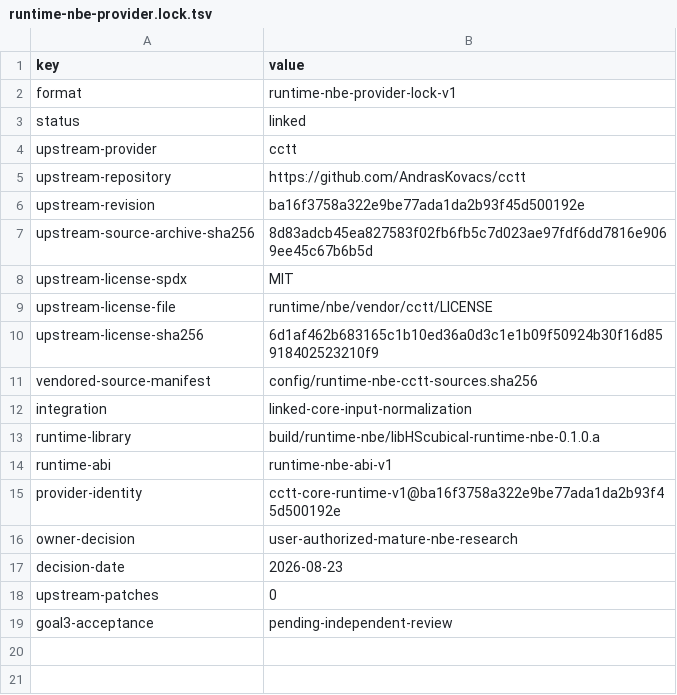
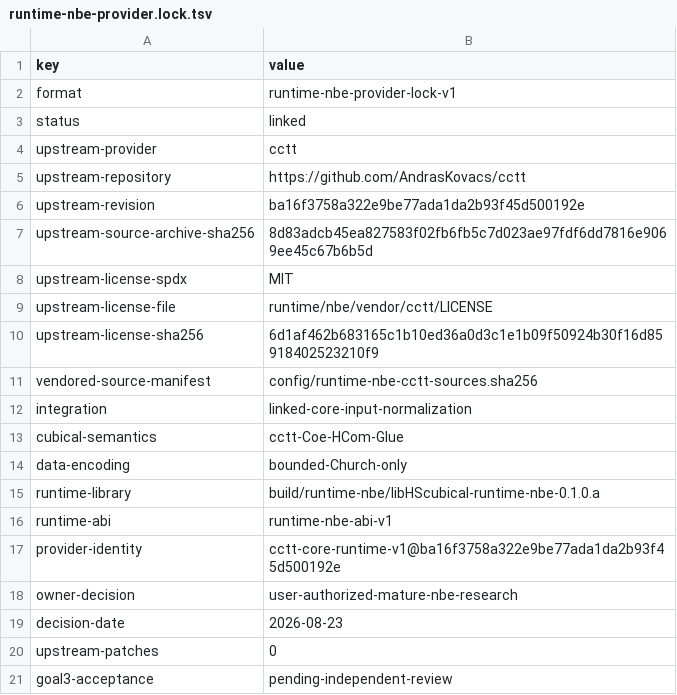
Before and after one commit to creator915/Lojita_test, a TSV file: cubical-agda-backend/config/runtime-nbe-provider.lock.tsv, drawn as a sheet; the diff names each change by its address in the sheet, - before the commit and + after, or states it on an @@ line.

Commit message:
Fix Goal 3 cctt semantics and clean verification

```diff
--- a/cubical-agda-backend/config/runtime-nbe-provider.lock.tsv
+++ b/cubical-agda-backend/config/runtime-nbe-provider.lock.tsv
+row 13: cubical-semantics | cctt-Coe-HCom-Glue
+row 14: data-encoding | bounded-Church-only
```
Also changed, not shown: 24 other files.
